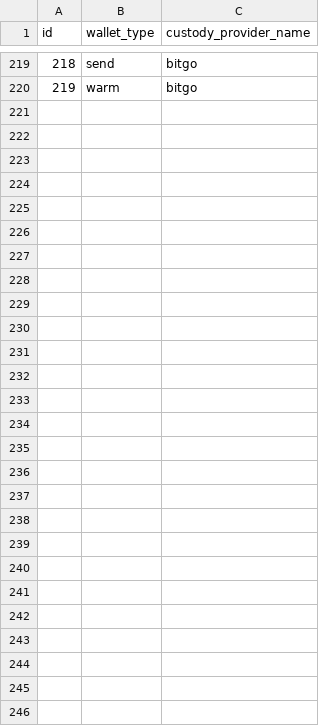
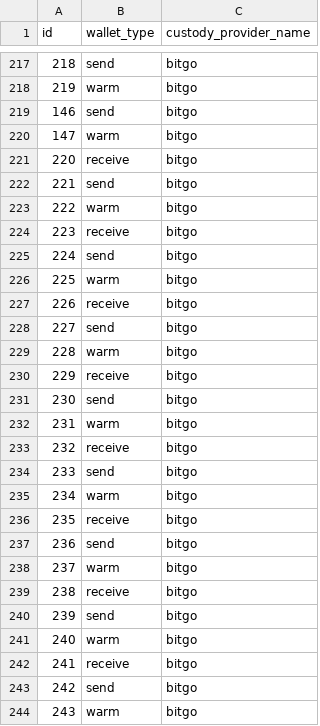
Before and after one commit to rainhq/static-files, a CSV file: wallets.csv, drawn as a sheet; only a part is shown, gaps mark what is left out; the diff covers the shown part only; the diff names each change by its address in the sheet, - before the commit and + after, or states it on an @@ line.

```diff
--- a/wallets.csv
+++ b/wallets.csv
@@ row 135 moved to row 219: 146 @@
@@ row 136 moved to row 220: 147 @@
+row 221: 220 | receive | bitgo
+row 222: 221 | send | bitgo
+row 223: 222 | warm | bitgo
+row 224: 223 | receive | bitgo
+row 225: 224 | send | bitgo
+row 226: 225 | warm | bitgo
+row 227: 226 | receive | bitgo
+row 228: 227 | send | bitgo
+row 229: 228 | warm | bitgo
+row 230: 229 | receive | bitgo
+row 231: 230 | send | bitgo
+row 232: 231 | warm | bitgo
+row 233: 232 | receive | bitgo
+row 234: 233 | send | bitgo
+row 235: 234 | warm | bitgo
+row 236: 235 | receive | bitgo
+row 237: 236 | send | bitgo
+row 238: 237 | warm | bitgo
+row 239: 238 | receive | bitgo
+row 240: 239 | send | bitgo
+row 241: 240 | warm | bitgo
+row 242: 241 | receive | bitgo
+row 243: 242 | send | bitgo
+row 244: 243 | warm | bitgo
```
Also changed, not shown: row numbers in column A elsewhere in this file, coin_exchanges.csv, coin_statuses.csv, 10 other files.
